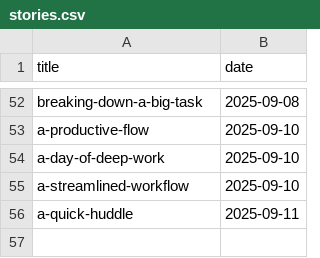
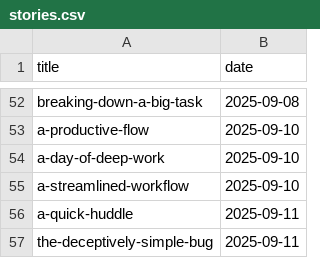
Before and after one commit to muhfaris/english-vocabulary, a CSV file: stories.csv, drawn as a sheet; only a part is shown, gaps mark what is left out; the diff names each change by its address in the sheet, - before the commit and + after, or states it on an @@ line.

```diff
--- a/stories.csv
+++ b/stories.csv
+row 57: the-deceptively-simple-bug | 2025-09-11
```
Also changed, not shown: vocabularies.csv, 2 other files.
